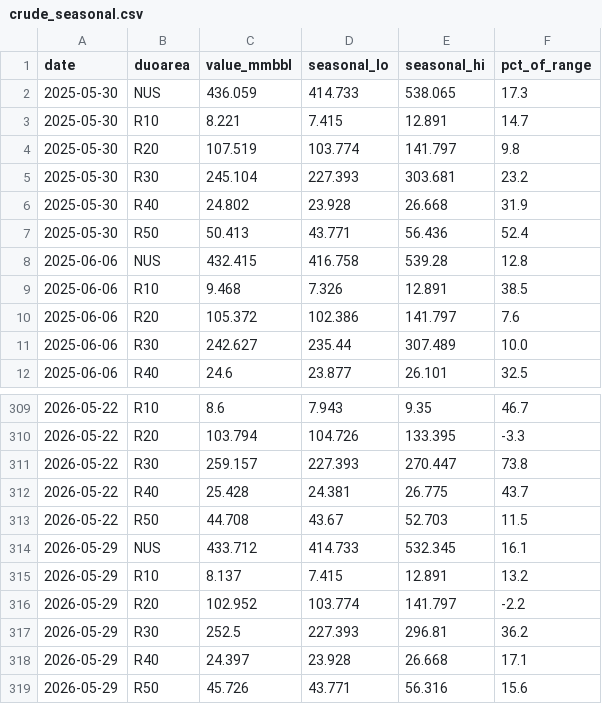
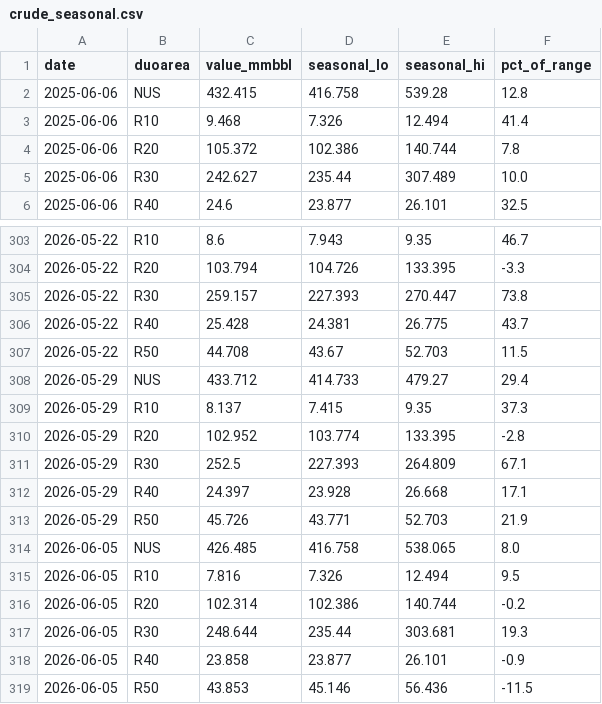
Before and after one commit to DataVizHonduran/boquin.github.io, a CSV file: reports/petroleum-stocks/data/crude_seasonal.csv, drawn as a sheet; only a part is shown, gaps mark what is left out.

```diff
--- a/reports/petroleum-stocks/data/crude_seasonal.csv
+++ b/reports/petroleum-stocks/data/crude_seasonal.csv
@@ -1,11 +1,5 @@
 date,duoarea,value_mmbbl,seasonal_lo,seasonal_hi,pct_of_range
-2025-05-30,NUS,436.059,414.733,538.065,17.3
-2025-05-30,R10,8.221,7.415,12.891,14.7
-2025-05-30,R20,107.519,103.774,141.797,9.8
-2025-05-30,R30,245.104,227.393,303.681,23.2
-2025-05-30,R40,24.802,23.928,26.668,31.9
-2025-05-30,R50,50.413,43.771,56.436,52.4
 2025-06-06,NUS,432.415,416.758,539.28,12.8
-2025-06-06,R10,9.468,7.326,12.891,38.5
-2025-06-06,R20,105.372,102.386,141.797,7.6
+2025-06-06,R10,9.468,7.326,12.494,41.4
+2025-06-06,R20,105.372,102.386,140.744,7.8
 2025-06-06,R30,242.627,235.44,307.489,10.0
@@ -313,7 +307,13 @@ date,duoarea,value_mmbbl,seasonal_lo,seasonal_hi,pct_of_range
 2026-05-22,R50,44.708,43.67,52.703,11.5
-2026-05-29,NUS,433.712,414.733,532.345,16.1
-2026-05-29,R10,8.137,7.415,12.891,13.2
-2026-05-29,R20,102.952,103.774,141.797,-2.2
-2026-05-29,R30,252.5,227.393,296.81,36.2
+2026-05-29,NUS,433.712,414.733,479.27,29.4
+2026-05-29,R10,8.137,7.415,9.35,37.3
+2026-05-29,R20,102.952,103.774,133.395,-2.8
+2026-05-29,R30,252.5,227.393,264.809,67.1
 2026-05-29,R40,24.397,23.928,26.668,17.1
-2026-05-29,R50,45.726,43.771,56.316,15.6
+2026-05-29,R50,45.726,43.771,52.703,21.9
+2026-06-05,NUS,426.485,416.758,538.065,8.0
+2026-06-05,R10,7.816,7.326,12.494,9.5
+2026-06-05,R20,102.314,102.386,140.744,-0.2
+2026-06-05,R30,248.644,235.44,303.681,19.3
+2026-06-05,R40,23.858,23.877,26.101,-0.9
+2026-06-05,R50,43.853,45.146,56.436,-11.5
```
Also changed, not shown: reports/petroleum-stocks/data/crude_raw.csv, reports/petroleum-stocks/data/distillate_raw.csv, 7 other files.
